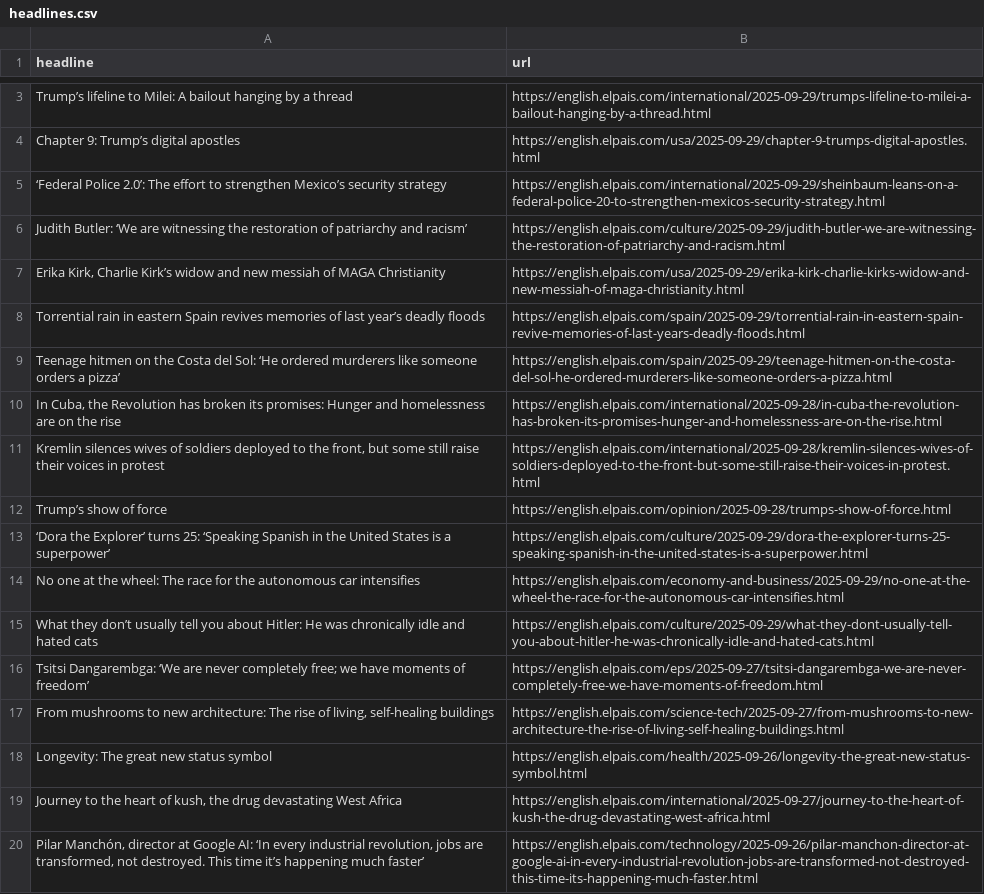
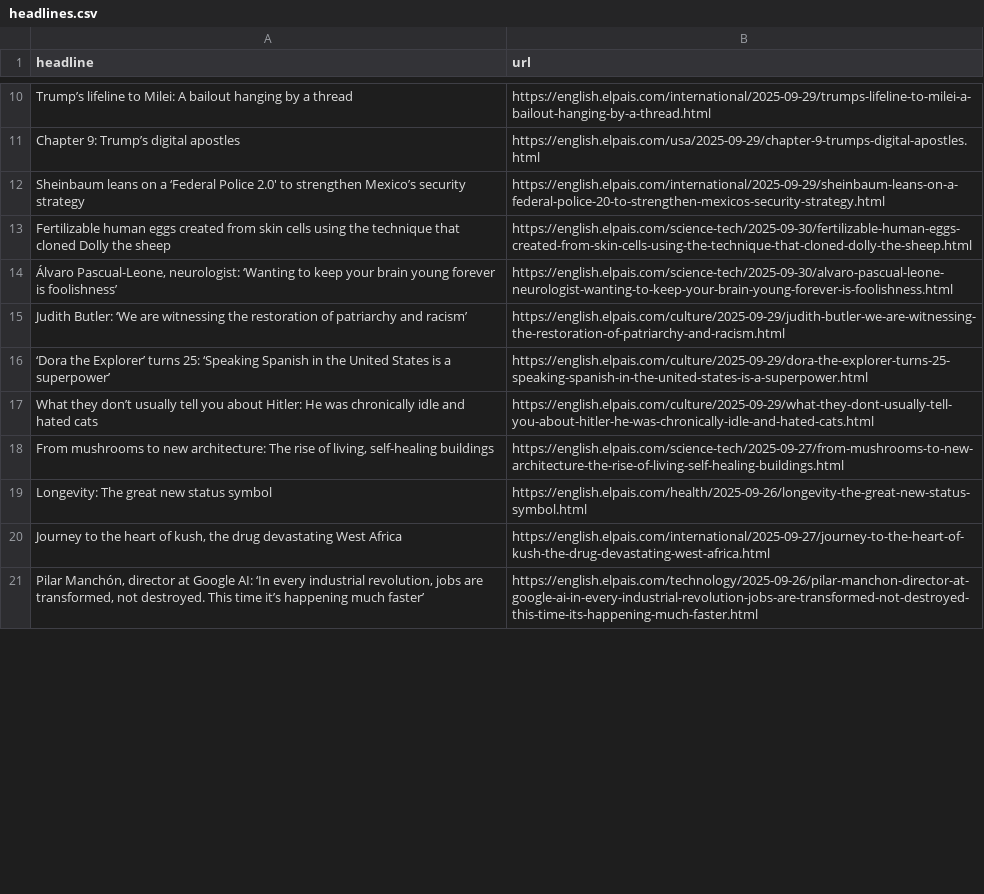
Before and after one commit to ElisabethLind/el_Pais_autoscraper, a CSV file: headlines.csv, drawn as a sheet; only a part is shown, gaps mark what is left out; the diff covers the shown part only.

```diff
--- a/headlines.csv
+++ b/headlines.csv
@@ -4,14 +11,8 @@ Trump’s lifeline to Milei: A bailout hanging by a thread,https://english.elpai
 Chapter 9: Trump’s digital apostles,https://english.elpais.com/usa/2025-09-29/chapter-9-trumps-digital-apostles.html
-‘Federal Police 2.0’: The effort to strengthen Mexico’s security strategy,https://english.elpais.com/international/2025-09-29/sheinbaum-leans-on-a-federal-police-20-to-strengthen-mexicos-security-strategy.html
+Sheinbaum leans on a ‘Federal Police 2.0′ to strengthen Mexico’s security strategy,https://english.elpais.com/international/2025-09-29/sheinbaum-leans-on-a-federal-police-20-to-strengthen-mexicos-security-strategy.html
+Fertilizable human eggs created from skin cells using the technique that cloned Dolly the sheep,https://english.elpais.com/science-tech/2025-09-30/fertilizable-human-eggs-created-from-skin-cells-using-the-technique-that-cloned-dolly-the-sheep.html
+"Álvaro Pascual-Leone, neurologist: ‘Wanting to keep your brain young forever is foolishness’",https://english.elpais.com/science-tech/2025-09-30/alvaro-pascual-leone-neurologist-wanting-to-keep-your-brain-young-forever-is-foolishness.html
 Judith Butler: ‘We are witnessing the restoration of patriarchy and racism’,https://english.elpais.com/culture/2025-09-29/judith-butler-we-are-witnessing-the-restoration-of-patriarchy-and-racism.html
-"Erika Kirk, Charlie Kirk’s widow and new messiah of MAGA Christianity ",https://english.elpais.com/usa/2025-09-29/erika-kirk-charlie-kirks-widow-and-new-messiah-of-maga-christianity.html
-Torrential rain in eastern Spain revives memories of last year’s deadly floods ,https://english.elpais.com/spain/2025-09-29/torrential-rain-in-eastern-spain-revive-memories-of-last-years-deadly-floods.html
-Teenage hitmen on the Costa del Sol: ‘He ordered murderers like someone orders a pizza’,https://english.elpais.com/spain/2025-09-29/teenage-hitmen-on-the-costa-del-sol-he-ordered-murderers-like-someone-orders-a-pizza.html
-"In Cuba, the Revolution has broken its promises: Hunger and homelessness are on the rise ",https://english.elpais.com/international/2025-09-28/in-cuba-the-revolution-has-broken-its-promises-hunger-and-homelessness-are-on-the-rise.html
-"Kremlin silences wives of soldiers deployed to the front, but some still raise their voices in protest",https://english.elpais.com/international/2025-09-28/kremlin-silences-wives-of-soldiers-deployed-to-the-front-but-some-still-raise-their-voices-in-protest.html
-Trump’s show of force,https://english.elpais.com/opinion/2025-09-28/trumps-show-of-force.html
 ‘Dora the Explorer’ turns 25: ‘Speaking Spanish in the United States is a superpower’,https://english.elpais.com/culture/2025-09-29/dora-the-explorer-turns-25-speaking-spanish-in-the-united-states-is-a-superpower.html
-No one at the wheel: The race for the autonomous car intensifies,https://english.elpais.com/economy-and-business/2025-09-29/no-one-at-the-wheel-the-race-for-the-autonomous-car-intensifies.html
 What they don’t usually tell you about Hitler: He was chronically idle and hated cats ,https://english.elpais.com/culture/2025-09-29/what-they-dont-usually-tell-you-about-hitler-he-was-chronically-idle-and-hated-cats.html
-Tsitsi Dangarembga: ‘We are never completely free; we have moments of freedom’,https://english.elpais.com/eps/2025-09-27/tsitsi-dangarembga-we-are-never-completely-free-we-have-moments-of-freedom.html
 "From mushrooms to new architecture: The rise of living, self-healing buildings ",https://english.elpais.com/science-tech/2025-09-27/from-mushrooms-to-new-architecture-the-rise-of-living-self-healing-buildings.html
```
Also changed, not shown: 7 added rows, 6 removed rows, 1 moved row and 1 edited cell elsewhere in this file.
